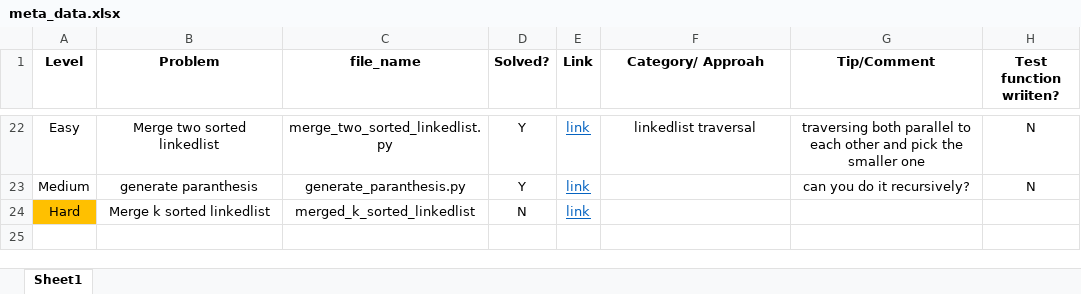
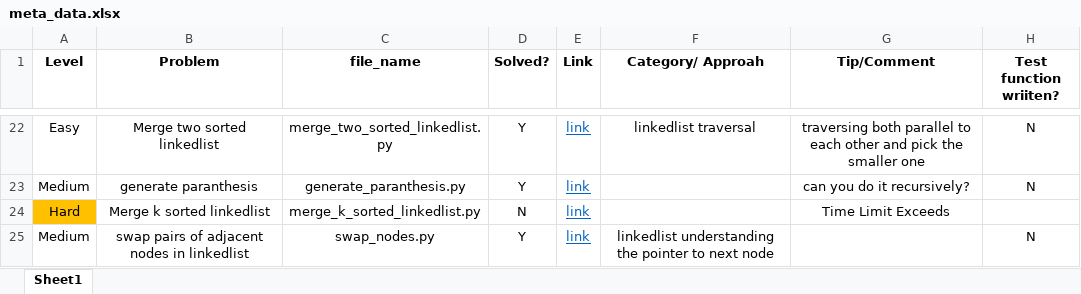
Before and after one commit to NimaSarajpoor/DataStructure_and_Algo_with_LeetCode, an Excel workbook: LeetCode/meta_data.xlsx, sheet Sheet1, drawn as a sheet; only a part is shown, gaps mark what is left out; values as stored, in another font and other column widths than the file's, no borders; the diff names each change by its address in the sheet, - before the commit and + after, or states it on an @@ line.

Commit message:
Solved swap pairs

```diff
--- a/LeetCode/meta_data.xlsx (sheet Sheet1)
+++ b/LeetCode/meta_data.xlsx (sheet Sheet1)
-C24 (file_name): merged_k_sorted_linkedlist
+C24 (file_name): merge_k_sorted_linkedlist.py
-G24 (Tip/Comment): (empty)
+G24 (Tip/Comment): Time Limit Exceeds
+row 25: Medium | swap pairs of adjacent nodes in linkedlist | swap_nodes.py | Y | link | linkedlist understanding the pointer to next node |  | N
```
Also changed, not shown: 2 other files.
